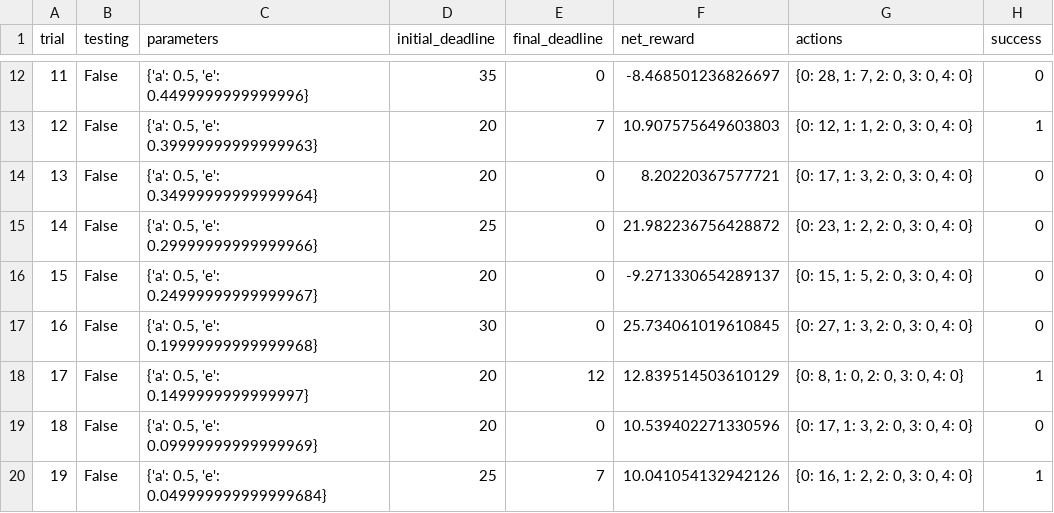
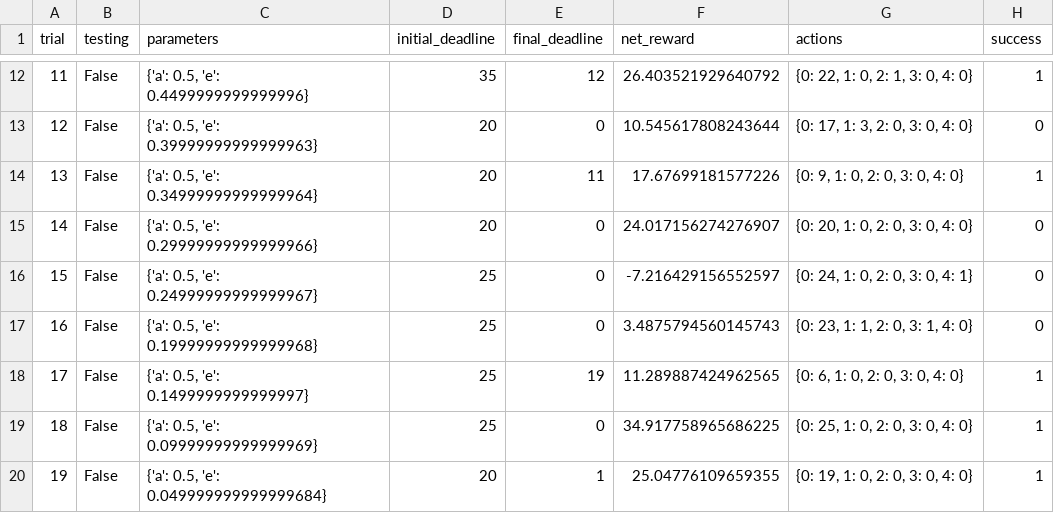
Before and after one commit to dmh2000/udacity, a CSV file: smartcab/logs/sim_default-learning.csv, drawn as a sheet; only a part is shown, gaps mark what is left out; the diff covers the shown part only.

```diff
--- a/smartcab/logs/sim_default-learning.csv
+++ b/smartcab/logs/sim_default-learning.csv
@@ -12,9 +12,9 @@ trial,testing,parameters,initial_deadline,final_deadline,net_reward,actions,succ
-11,False,"{'a': 0.5, 'e': 0.4499999999999996}",35,0,-8.468501236826697,"{0: 28, 1: 7, 2: 0, 3: 0, 4: 0}",0
-12,False,"{'a': 0.5, 'e': 0.39999999999999963}",20,7,10.907575649603803,"{0: 12, 1: 1, 2: 0, 3: 0, 4: 0}",1
-13,False,"{'a': 0.5, 'e': 0.34999999999999964}",20,0,8.20220367577721,"{0: 17, 1: 3, 2: 0, 3: 0, 4: 0}",0
-14,False,"{'a': 0.5, 'e': 0.29999999999999966}",25,0,21.982236756428872,"{0: 23, 1: 2, 2: 0, 3: 0, 4: 0}",0
-15,False,"{'a': 0.5, 'e': 0.24999999999999967}",20,0,-9.271330654289137,"{0: 15, 1: 5, 2: 0, 3: 0, 4: 0}",0
-16,False,"{'a': 0.5, 'e': 0.19999999999999968}",30,0,25.734061019610845,"{0: 27, 1: 3, 2: 0, 3: 0, 4: 0}",0
-17,False,"{'a': 0.5, 'e': 0.1499999999999997}",20,12,12.839514503610129,"{0: 8, 1: 0, 2: 0, 3: 0, 4: 0}",1
-18,False,"{'a': 0.5, 'e': 0.09999999999999969}",20,0,10.539402271330596,"{0: 17, 1: 3, 2: 0, 3: 0, 4: 0}",0
-19,False,"{'a': 0.5, 'e': 0.049999999999999684}",25,7,10.041054132942126,"{0: 16, 1: 2, 2: 0, 3: 0, 4: 0}",1
+11,False,"{'a': 0.5, 'e': 0.4499999999999996}",35,12,26.403521929640792,"{0: 22, 1: 0, 2: 1, 3: 0, 4: 0}",1
+12,False,"{'a': 0.5, 'e': 0.39999999999999963}",20,0,10.545617808243644,"{0: 17, 1: 3, 2: 0, 3: 0, 4: 0}",0
+13,False,"{'a': 0.5, 'e': 0.34999999999999964}",20,11,17.67699181577226,"{0: 9, 1: 0, 2: 0, 3: 0, 4: 0}",1
+14,False,"{'a': 0.5, 'e': 0.29999999999999966}",20,0,24.017156274276907,"{0: 20, 1: 0, 2: 0, 3: 0, 4: 0}",0
+15,False,"{'a': 0.5, 'e': 0.24999999999999967}",25,0,-7.216429156552597,"{0: 24, 1: 0, 2: 0, 3: 0, 4: 1}",0
+16,False,"{'a': 0.5, 'e': 0.19999999999999968}",25,0,3.4875794560145743,"{0: 23, 1: 1, 2: 0, 3: 1, 4: 0}",0
+17,False,"{'a': 0.5, 'e': 0.1499999999999997}",25,19,11.289887424962565,"{0: 6, 1: 0, 2: 0, 3: 0, 4: 0}",1
+18,False,"{'a': 0.5, 'e': 0.09999999999999969}",25,0,34.917758965686225,"{0: 25, 1: 0, 2: 0, 3: 0, 4: 0}",1
+19,False,"{'a': 0.5, 'e': 0.049999999999999684}",20,1,25.04776109659355,"{0: 19, 1: 0, 2: 0, 3: 0, 4: 0}",1
```
Also changed, not shown: 90 edited cells elsewhere in this file, smartcab/logs/sim_improved-learning.csv, smartcab/logs/sim_no-learning.csv, 9 other files.
